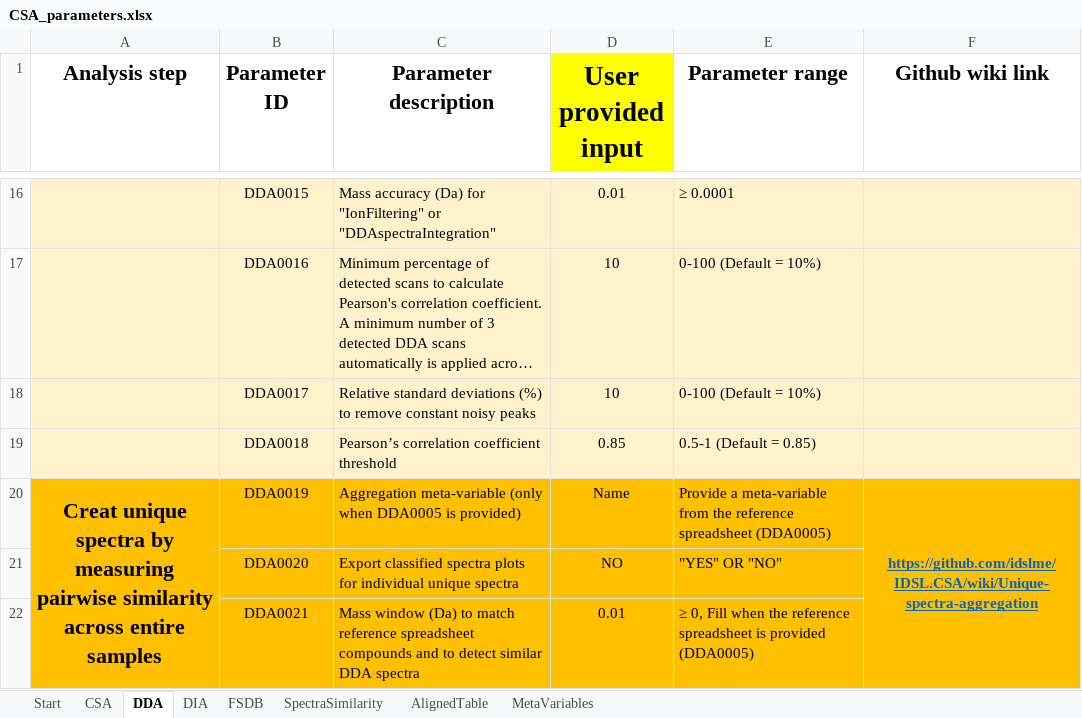
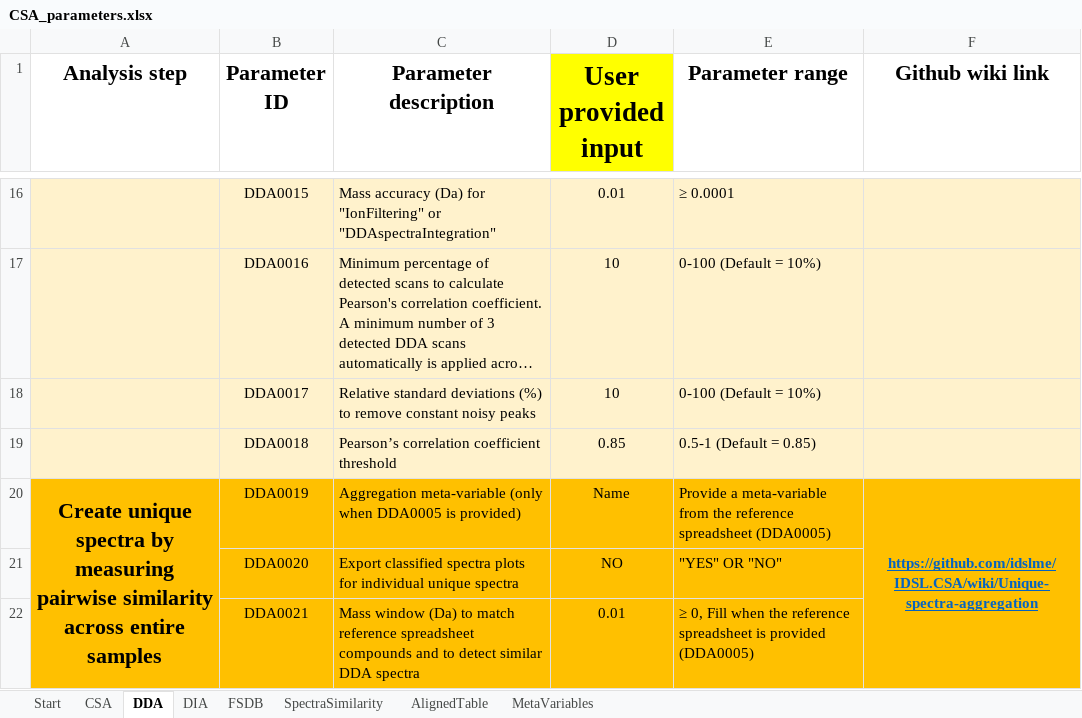
Before and after one commit to cran/IDSL.CSA, an Excel workbook: inst/extdata/CSA_parameters.xlsx, sheet DDA, drawn as a sheet; only a part is shown, gaps mark what is left out; long unchanged cells end in …; values as stored, in another font and other column widths than the file's, no borders; the diff names each change by its address in the sheet, - before the commit and + after, or states it on an @@ line.

```diff
--- a/inst/extdata/CSA_parameters.xlsx (sheet DDA)
+++ b/inst/extdata/CSA_parameters.xlsx (sheet DDA)
-A20 (Analysis step): Creat unique spectra…
+A20 (Analysis step): Create unique spectra…
```
Also changed, not shown: sheet SpectraSimilarity, sheet CSA, sheet AlignedTable, sheet Start, sheet DIA, 23 other files.
